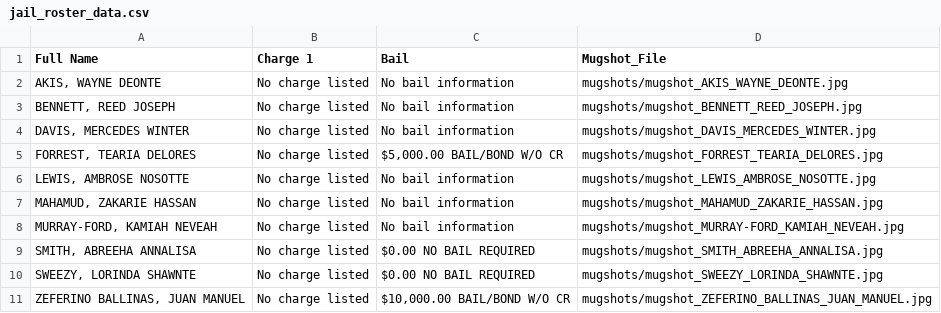
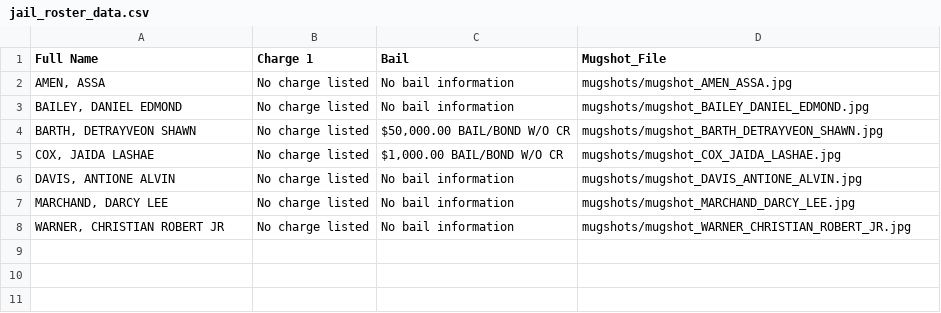
Before and after one commit to ryanjhermes/minneapolismugshots, a CSV file: jail_roster_data.csv, drawn as a sheet.

```diff
--- a/jail_roster_data.csv
+++ b/jail_roster_data.csv
@@ -1,11 +1,8 @@
 Full Name,Charge 1,Bail,Mugshot_File
-"AKIS, WAYNE DEONTE",No charge listed,No bail information,mugshots/mugshot_AKIS_WAYNE_DEONTE.jpg
-"BENNETT, REED JOSEPH",No charge listed,No bail information,mugshots/mugshot_BENNETT_REED_JOSEPH.jpg
-"DAVIS, MERCEDES WINTER",No charge listed,No bail information,mugshots/mugshot_DAVIS_MERCEDES_WINTER.jpg
-"FORREST, TEARIA DELORES",No charge listed,"$5,000.00 BAIL/BOND W/O CR",mugshots/mugshot_FORREST_TEARIA_DELORES.jpg
-"LEWIS, AMBROSE NOSOTTE",No charge listed,No bail information,mugshots/mugshot_LEWIS_AMBROSE_NOSOTTE.jpg
-"MAHAMUD, ZAKARIE HASSAN",No charge listed,No bail information,mugshots/mugshot_MAHAMUD_ZAKARIE_HASSAN.jpg
-"MURRAY-FORD, KAMIAH NEVEAH",No charge listed,No bail information,mugshots/mugshot_MURRAY-FORD_KAMIAH_NEVEAH.jpg
-"SMITH, ABREEHA ANNALISA",No charge listed,$0.00 NO BAIL REQUIRED,mugshots/mugshot_SMITH_ABREEHA_ANNALISA.jpg
-"SWEEZY, LORINDA SHAWNTE",No charge listed,$0.00 NO BAIL REQUIRED,mugshots/mugshot_SWEEZY_LORINDA_SHAWNTE.jpg
-"ZEFERINO BALLINAS, JUAN MANUEL",No charge listed,"$10,000.00 BAIL/BOND W/O CR",mugshots/mugshot_ZEFERINO_BALLINAS_JUAN_MANUEL.jpg
+"AMEN, ASSA",No charge listed,No bail information,mugshots/mugshot_AMEN_ASSA.jpg
+"BAILEY, DANIEL EDMOND",No charge listed,No bail information,mugshots/mugshot_BAILEY_DANIEL_EDMOND.jpg
+"BARTH, DETRAYVEON SHAWN",No charge listed,"$50,000.00 BAIL/BOND W/O CR",mugshots/mugshot_BARTH_DETRAYVEON_SHAWN.jpg
+"COX, JAIDA LASHAE",No charge listed,"$1,000.00 BAIL/BOND W/O CR",mugshots/mugshot_COX_JAIDA_LASHAE.jpg
+"DAVIS, ANTIONE ALVIN",No charge listed,No bail information,mugshots/mugshot_DAVIS_ANTIONE_ALVIN.jpg
+"MARCHAND, DARCY LEE",No charge listed,No bail information,mugshots/mugshot_MARCHAND_DARCY_LEE.jpg
+"WARNER, CHRISTIAN ROBERT JR",No charge listed,No bail information,mugshots/mugshot_WARNER_CHRISTIAN_ROBERT_JR.jpg
```
Also changed, not shown: 8 other files.
